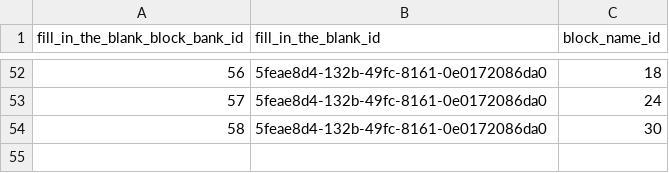
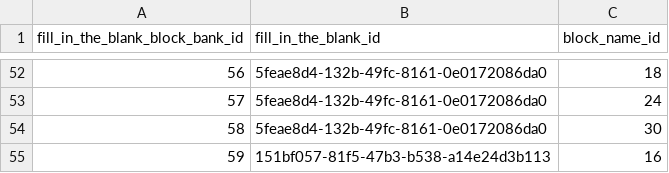
Before and after one commit to actamayev/lever-labs-server, a CSV file: src/db-seed-data/fill_in_the_blank_block_bank.csv, drawn as a sheet; only a part is shown, gaps mark what is left out; the diff names each change by its address in the sheet, - before the commit and + after, or states it on an @@ line.

```diff
--- a/src/db-seed-data/fill_in_the_blank_block_bank.csv
+++ b/src/db-seed-data/fill_in_the_blank_block_bank.csv
+row 55: 59 | 151bf057-81f5-47b3-b538-a14e24d3b113 | 16
```
Also changed, not shown: 4 other files.
